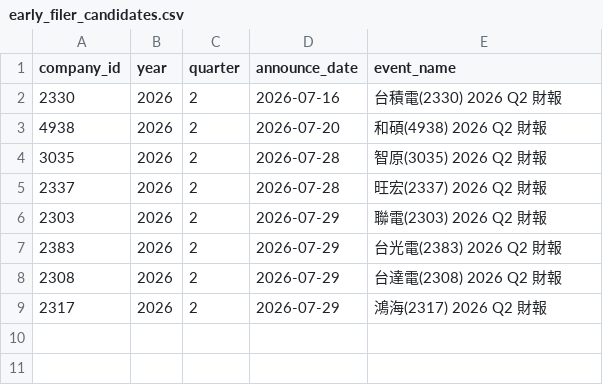
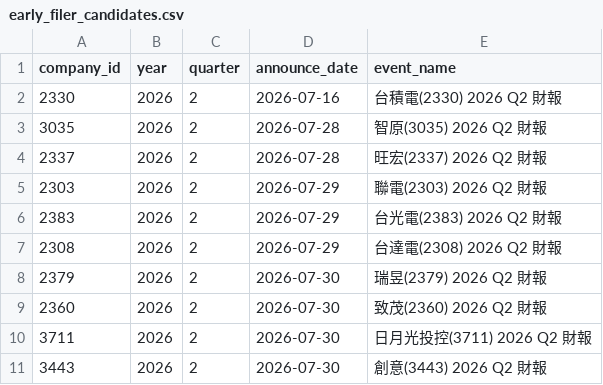
Before and after one commit to wenchiehlee-investment/MOPS, a CSV file: data/reports/early_filer_candidates.csv, drawn as a sheet.

```diff
--- a/data/reports/early_filer_candidates.csv
+++ b/data/reports/early_filer_candidates.csv
@@ -2,3 +2,2 @@ company_id,year,quarter,announce_date,event_name
 2330,2026,2,2026-07-16,台積電(2330) 2026 Q2 財報
-4938,2026,2,2026-07-20,和碩(4938) 2026 Q2 財報
 3035,2026,2,2026-07-28,智原(3035) 2026 Q2 財報
@@ -8,2 +7,5 @@ company_id,year,quarter,announce_date,event_name
 2308,2026,2,2026-07-29,台達電(2308) 2026 Q2 財報
-2317,2026,2,2026-07-29,鴻海(2317) 2026 Q2 財報
+2379,2026,2,2026-07-30,瑞昱(2379) 2026 Q2 財報
+2360,2026,2,2026-07-30,致茂(2360) 2026 Q2 財報
+3711,2026,2,2026-07-30,日月光投控(3711) 2026 Q2 財報
+3443,2026,2,2026-07-30,創意(3443) 2026 Q2 財報
```
Also changed, not shown: data/reports/mops_health_summary.csv, data/reports/mops_matrix_latest.csv.
